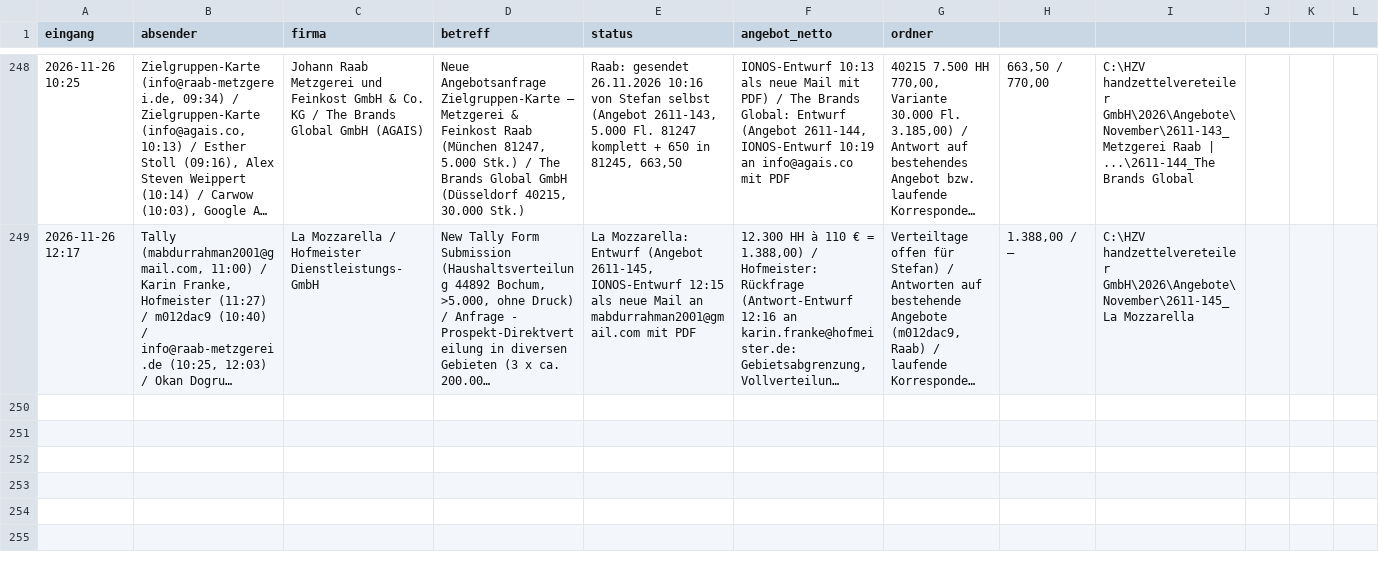
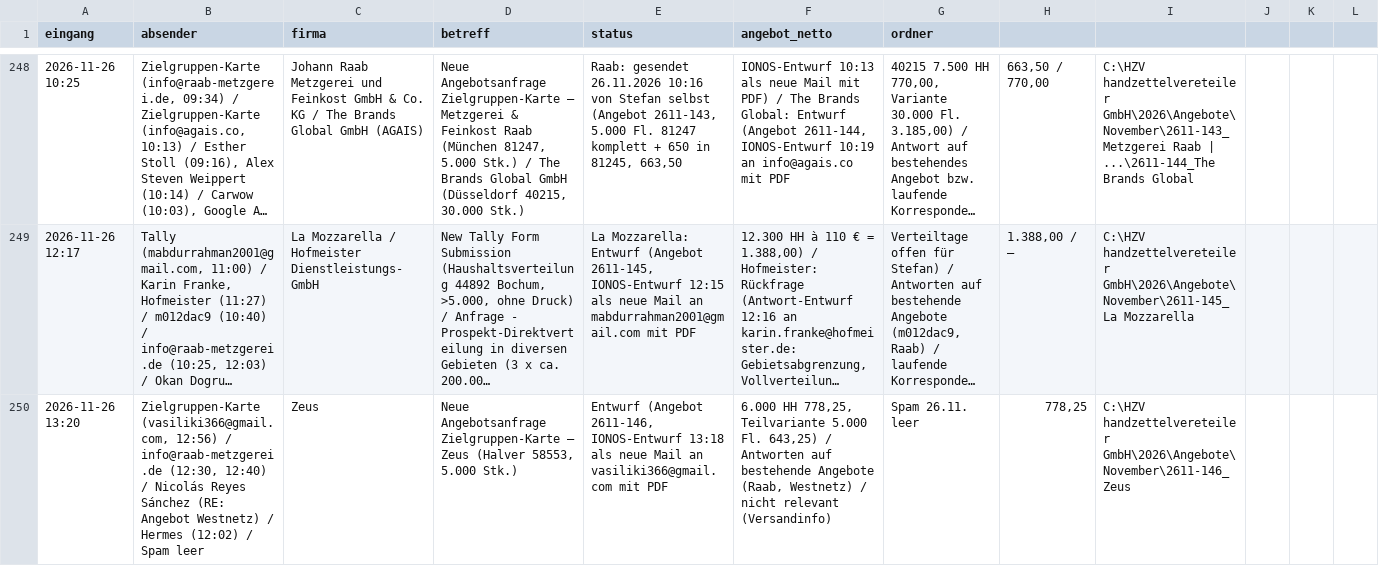
Before and after one commit to handzettelverteiler/hzv-karten, a CSV file: automation/anfragen_log.csv, drawn as a sheet; only a part is shown, gaps mark what is left out; long unchanged cells end in …; the diff names each change by its address in the sheet, - before the commit and + after, or states it on an @@ line.

```diff
--- a/automation/anfragen_log.csv
+++ b/automation/anfragen_log.csv
+row 250: 2026-11-26 13:20 | Zielgruppen-Karte (vasiliki366@gmail.com, 12:56) / info@raab-metzgerei.de (12:30, 12:40) / Nicolás Reyes Sánchez (RE: Angebot Westnetz) / Hermes (12:02) / Spam leer | Zeus | Neue Angebotsanfrage Zielgruppen-Karte – Zeus (Halver 58553, 5.000 Stk.) | Entwurf (Angebot 2611-146, IONOS-Entwurf 13:18 als neue Mail an vasiliki366@gmail.com mit PDF | 6.000 HH 778,25, Teilvariante 5.000 Fl. 643,25) / Antworten auf bestehende Angebote (Raab, Westnetz) / nicht relevant (Versandinfo) | Spam 26.11. leer | 778,25 | C:\HZV handzettelvereteiler GmbH\2026\Angebote\November\2611-146_Zeus
```
Also changed, not shown: daten/angebote_register.csv, 2 other files.
